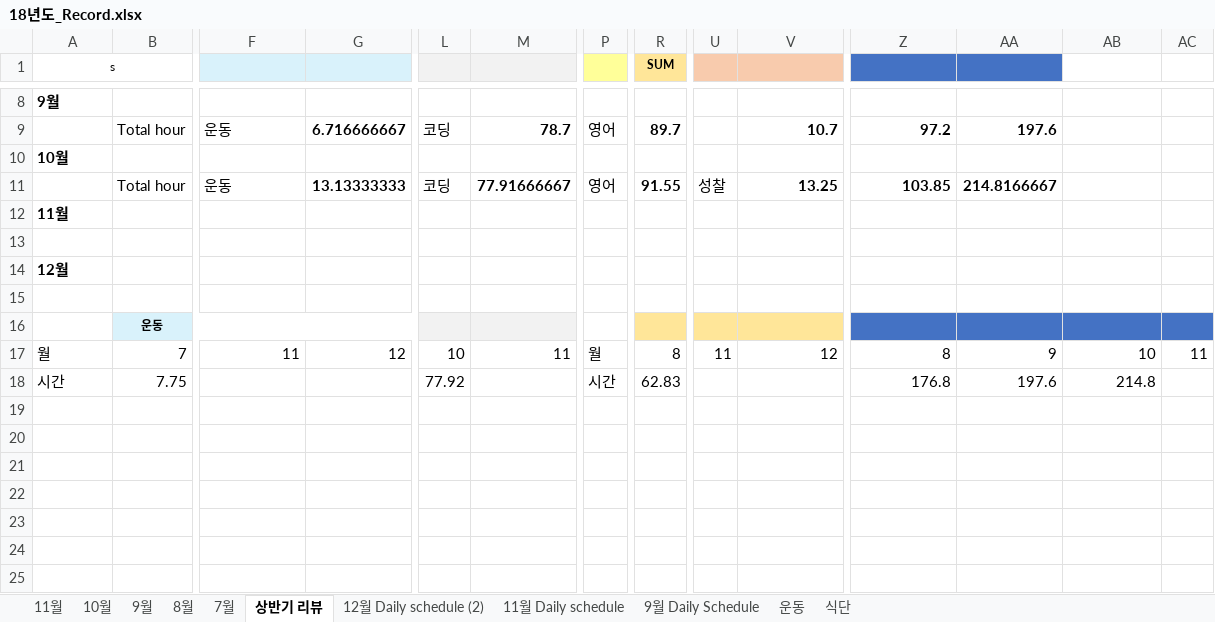
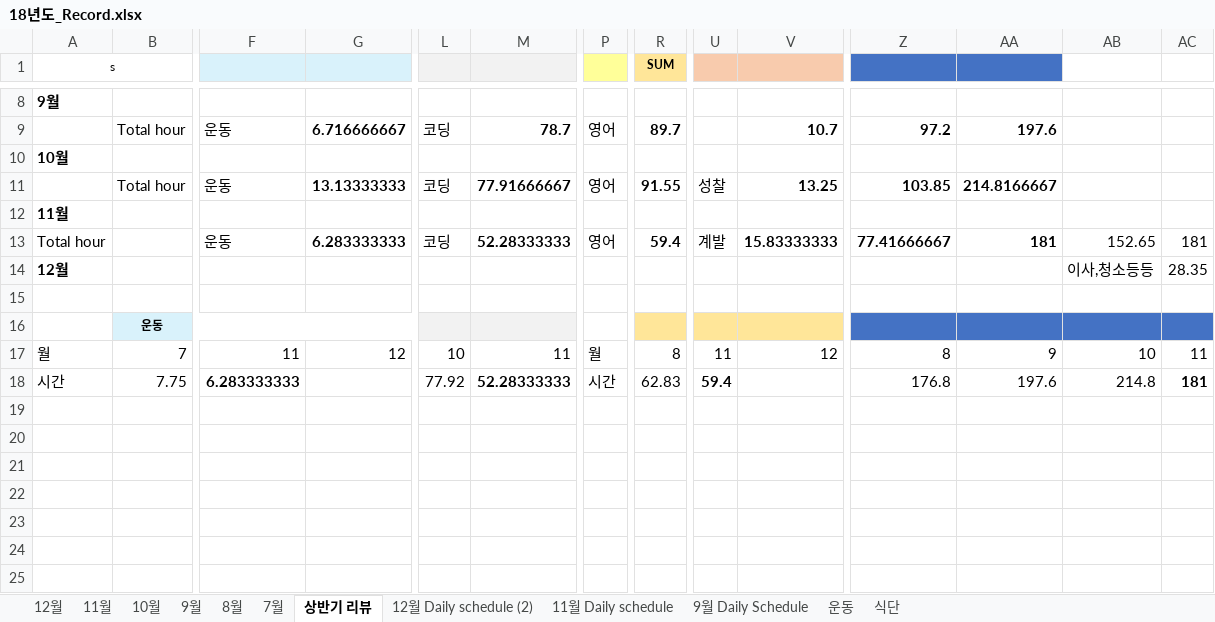
Before and after one commit to Taeu/taeu.github.io, an Excel workbook: record/18년도_Record.xlsx, sheet 상반기 리뷰, drawn as a sheet; only a part is shown, gaps mark what is left out; values as stored, in another font and other column widths than the file's, no borders; charts and pictures not drawn; rows hold the shown columns only; the diff names each change by its address in the sheet, - before the commit and + after, or states it on an @@ line.

```diff
--- a/record/18년도_Record.xlsx (sheet 상반기 리뷰)
+++ b/record/18년도_Record.xlsx (sheet 상반기 리뷰)
+sheet tab: 12월
-row 13: (empty)
+row 13: Total hour |  | 운동 | 6.283333333 | 코딩 | 52.28333333 | 영어 | 59.4 | 계발 | 15.83333333 | 77.41666667 | 181 | 152.65 | 181
-AB14: (empty)
+AB14: 이사,청소등등
-AC14: (empty)
+AC14: 28.35
-F18: (empty)
+F18: 6.283333333
-M18: (empty)
+M18: 52.28333333
-U18: (empty)
+U18: 59.4
-AC18: (empty)
+AC18: 181
```
Also changed, not shown: sheet 11월, sheet 12월 Daily schedule (2), charts or pictures.
